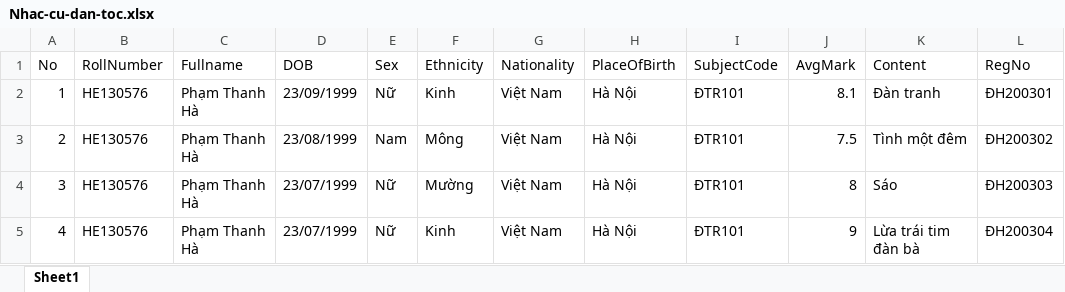
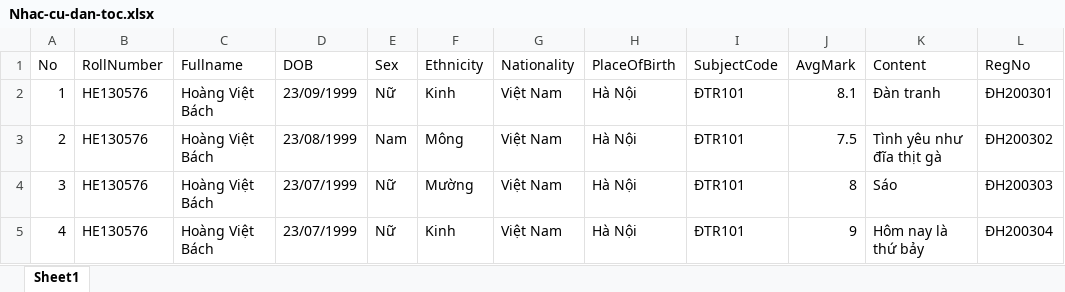
Before and after one commit to phtri/eCert, an Excel workbook: eCert/Uploads/Nhac-cu-dan-toc.xlsx, sheet Sheet1, drawn as a sheet; values as stored, in another font and other column widths than the file's, no borders; the diff names each change by its address in the sheet, - before the commit and + after, or states it on an @@ line.

```diff
--- a/eCert/Uploads/Nhac-cu-dan-toc.xlsx (sheet Sheet1)
+++ b/eCert/Uploads/Nhac-cu-dan-toc.xlsx (sheet Sheet1)
-C2:C5 (Fullname): Phạm Thanh Hà
+C2:C5 (Fullname): Hoàng Việt Bách
-K3 (Content): Tình một đêm
+K3 (Content): Tình yêu như đĩa thịt gà
-K5 (Content): Lừa trái tim đàn bà
+K5 (Content): Hôm nay là thứ bảy
```
Also changed, not shown: 19 other files.
